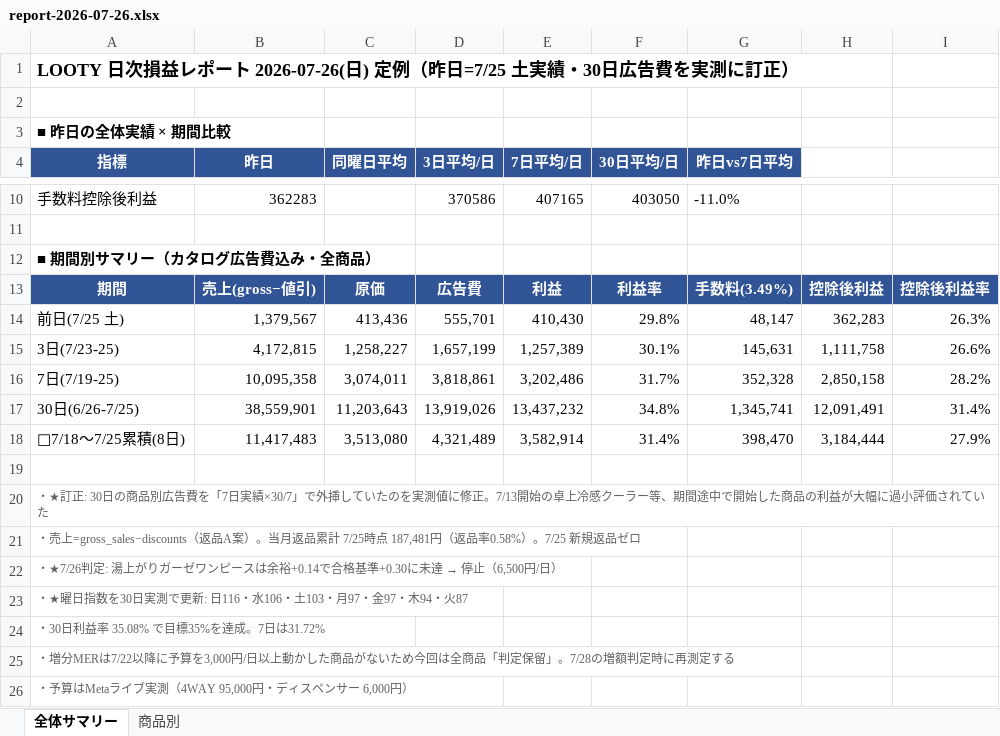
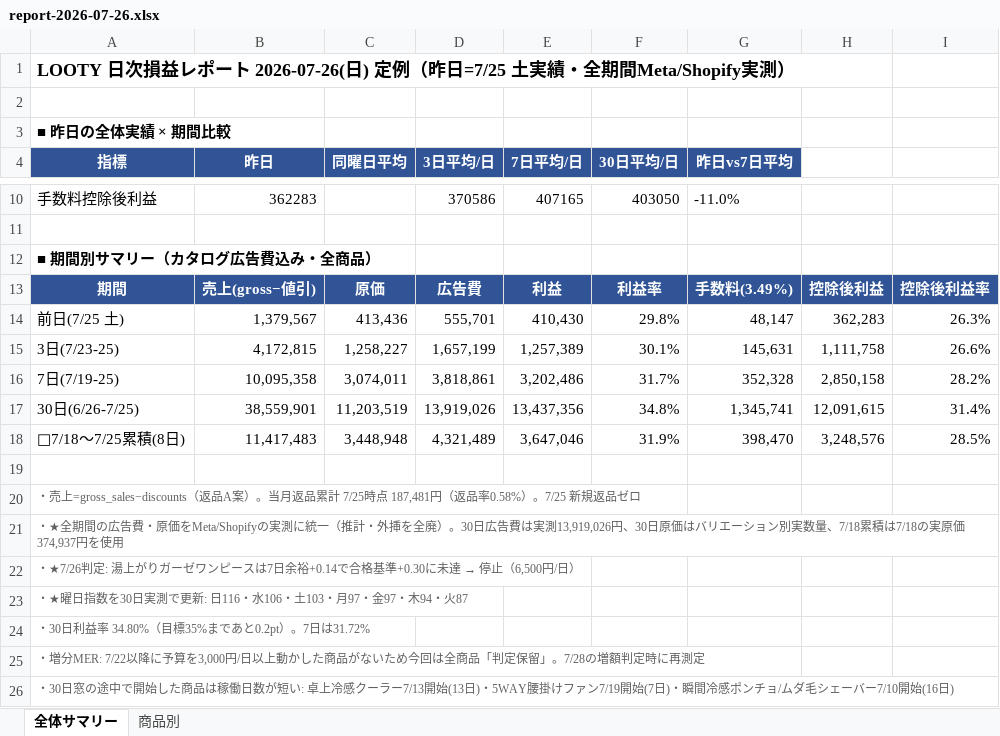
Before and after one commit to finracofficial-cmd/LOOana, an Excel workbook: data/reports/report-2026-07-26.xlsx, sheet 全体サマリー, drawn as a sheet; only a part is shown, gaps mark what is left out; values as stored, in another font and other column widths than the file's, no borders; removed rows and columns are numbered as before the commit, all else as after; the diff names each change by its address in the sheet, - before the commit and + after, or states it on an @@ line.

```diff
--- a/data/reports/report-2026-07-26.xlsx (sheet 全体サマリー)
+++ b/data/reports/report-2026-07-26.xlsx (sheet 全体サマリー)
-A1 (指標): …土実績・30日広告費を実測に訂正）
+A1 (指標): …土実績・全期間Meta/Shopify実測）
-C17 (同曜日平均): 11,203,643
+C17 (同曜日平均): 11,203,519
-E17 (7日平均/日): 13,437,232
+E17 (7日平均/日): 13,437,356
-H17: 12,091,491
+H17: 12,091,615
-C18 (同曜日平均): 3,513,080
+C18 (同曜日平均): 3,448,948
-E18 (7日平均/日): 3,582,914
+E18 (7日平均/日): 3,647,046
-F18 (30日平均/日): 31.4%
+F18 (30日平均/日): 31.9%
-H18: 3,184,444
+H18: 3,248,576
-I18: 27.9%
+I18: 28.5%
-row 20: ・★訂正: 30日の商品別広告費を「7日実績×30/7」で外挿していたのを実測値に修正。7/13開始の卓上冷感クーラー等、期間途中で開始した商品の利益が大幅に過小評価されていた
@@ A21 (指標): ・★7/26判定: 湯上がりガーゼワンピースは余裕+0.14で合格基準+0.30に未達 → 停止（6,500円/日） → ・★全期間の広告費・原価をMeta/Shopifyの実測に統一（推計・外挿を全廃）。30日広告費は実測13,919,026円、30日原価はバリエーション別実数量、7/18累積は7/18の実原価374,937円を使用 @@
+row 22: ・★7/26判定: 湯上がりガーゼワンピースは7日余裕+0.14で合格基準+0.30に未達 → 停止（6,500円/日）
-A24 (指標): ・30日利益率 35.08% で目標35%を達成。7日は31.72%
+A24 (指標): ・30日利益率 34.80%（目標35%まであと0.2pt）。7日は31.72%
-A25 (指標): ・増分MERは7/22以降に予算を3,000円/日以上動かした商品がないため今回は全商品「判定保留」。7/28の増額判定時に再測定する
+A25 (指標): ・増分MER: 7/22以降に予算を3,000円/日以上動かした商品がないため今回は全商品「判定保留」。7/28の増額判定時に再測定
-A26 (指標): ・予算はMetaライブ実測（4WAY 95,000円・ディスペンサー 6,000円）
+A26 (指標): ・30日窓の途中で開始した商品は稼働日数が短い: 卓上冷感クーラー7/13開始(13日)・5WAY腰掛けファン7/19開始(7日)・瞬間冷感ポンチョ/ムダ毛シェーバー7/10開始(16日)
```
Also changed, not shown: sheet 商品別, 2 other files.
